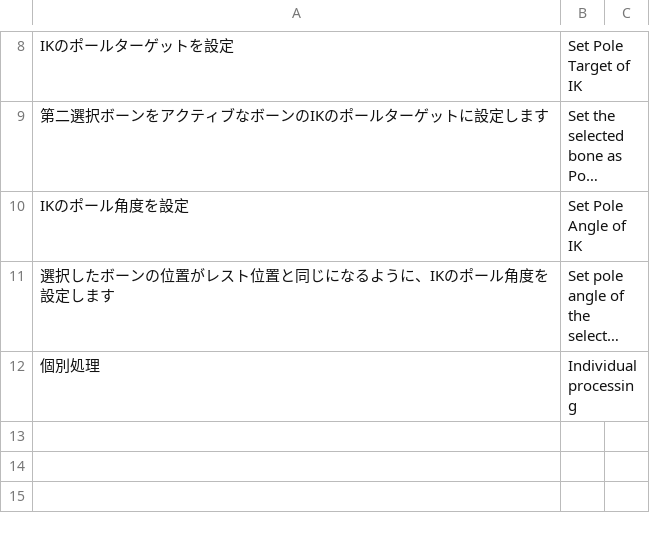
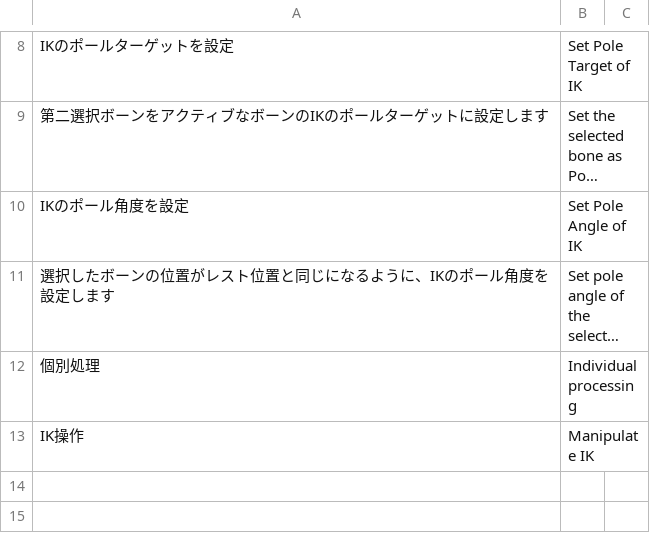
Before and after one commit to bookyakuno/Blender-Scramble-Addon, a CSV file: TranslationDictionary.csv, drawn as a sheet; only a part is shown, gaps mark what is left out; the shorter side is filled out with more unchanged rows; long unchanged cells end in …; the diff names each change by its address in the sheet, - before the commit and + after, or states it on an @@ line.

```diff
--- a/TranslationDictionary.csv
+++ b/TranslationDictionary.csv
+row 13: IK操作 | Manipulate IK
```
Also changed, not shown: 1 other file.
